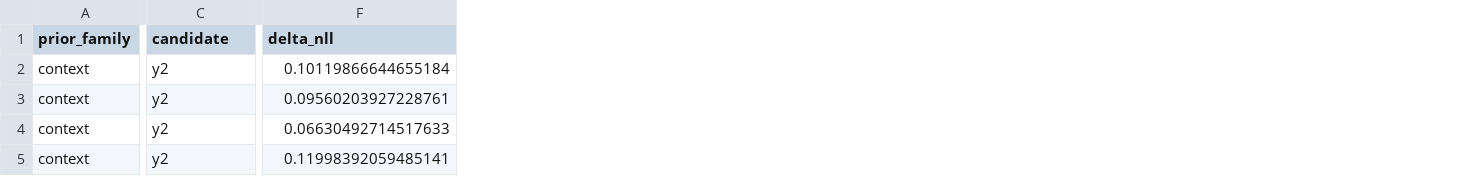
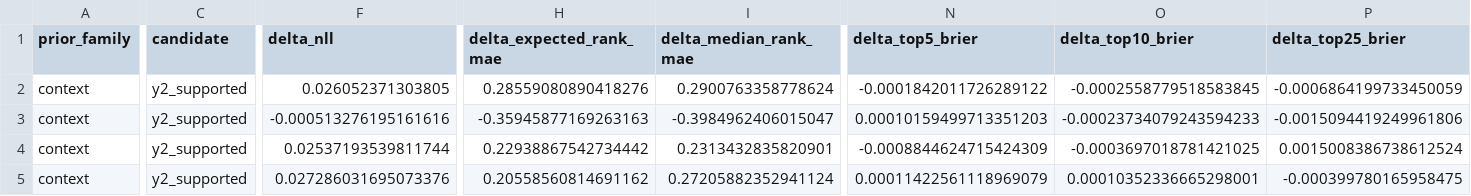
Before and after one commit to sirgippy/GippyRank4, a CSV file: data/processed/ypp_investigation/metric_deltas.csv, drawn as a sheet; only a part is shown, gaps mark what is left out; the diff covers the shown part only; the diff names each change by its address in the sheet, - before the commit and + after, or states it on an @@ line.

```diff
--- a/data/processed/ypp_investigation/metric_deltas.csv
+++ b/data/processed/ypp_investigation/metric_deltas.csv
+column H (delta_expected_rank_mae), rows 2-5: 0.28559080890418276 | -0.35945877169263163 | 0.22938867542734442 | 0.20558560814691162
+column I (delta_median_rank_mae), rows 2-5: 0.2900763358778624 | -0.3984962406015047 | 0.2313432835820901 | 0.27205882352941124
+column N (delta_top5_brier), rows 2-5: -0.0001842011726289122 | 0.00010159499713351203 | -0.0008844624715424309 | 0.00011422561118969079
+column O (delta_top10_brier), rows 2-5: -0.0002558779518583845 | -0.00023734079243594233 | -0.0003697018781421025 | 0.00010352336665298001
+column P (delta_top25_brier), rows 2-5: -0.0006864199733450059 | -0.0015094419249961806 | 0.0015008386738612524 | -0.000399780165958475
-C2:C5 (candidate): y2
+C2:C5 (candidate): y2_supported
-F2 (delta_nll): 0.10119866644655184
+F2 (delta_nll): 0.026052371303805
-F3 (delta_nll): 0.09560203927228761
+F3 (delta_nll): -0.000513276195161616
-F4 (delta_nll): 0.06630492714517633
+F4 (delta_nll): 0.02537193539811744
-F5 (delta_nll): 0.11998392059485141
+F5 (delta_nll): 0.027286031695073376
```
Also changed, not shown: 48 edited cells elsewhere in this file, data/processed/ypp_investigation/candidate_selection.csv, data/processed/ypp_investigation/disagreement_games.csv, 15 other files.
